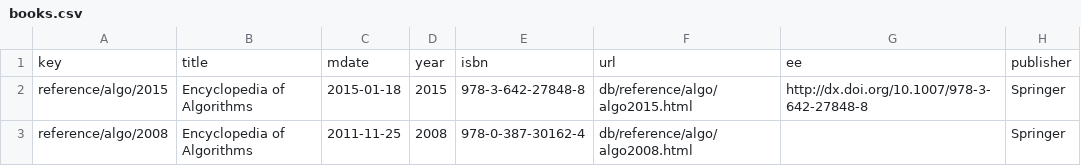
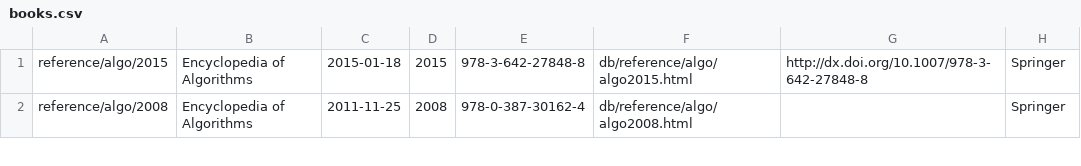
Before and after one commit to alfredolandi97/Arneodo-Cabeccia-Fumagalli-Guerini-Landi-SMBUD2022, a CSV file: resources/books.csv, drawn as a sheet; only a part is shown; the diff names each change by its address in the sheet, - before the commit and + after, or states it on an @@ line.

```diff
--- a/resources/books.csv
+++ b/resources/books.csv
-row 1: key | title | mdate | year | isbn | url | ee | publisher
```
Also changed, not shown: resources/edited_by.csv, resources/typed_by.csv, 4 other files.
